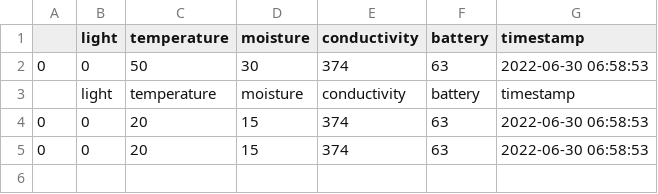
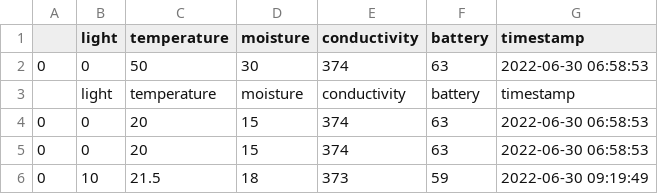
Before and after one commit to Tassse/stageDeepnet, a CSV file: fichier.csv, drawn as a sheet; the diff names each change by its address in the sheet, - before the commit and + after, or states it on an @@ line.

```diff
--- a/fichier.csv
+++ b/fichier.csv
+row 6: 0 | 10 | 21.5 | 18 | 373 | 59 | 2022-06-30 09:19:49
```
Also changed, not shown: 1 other file.
